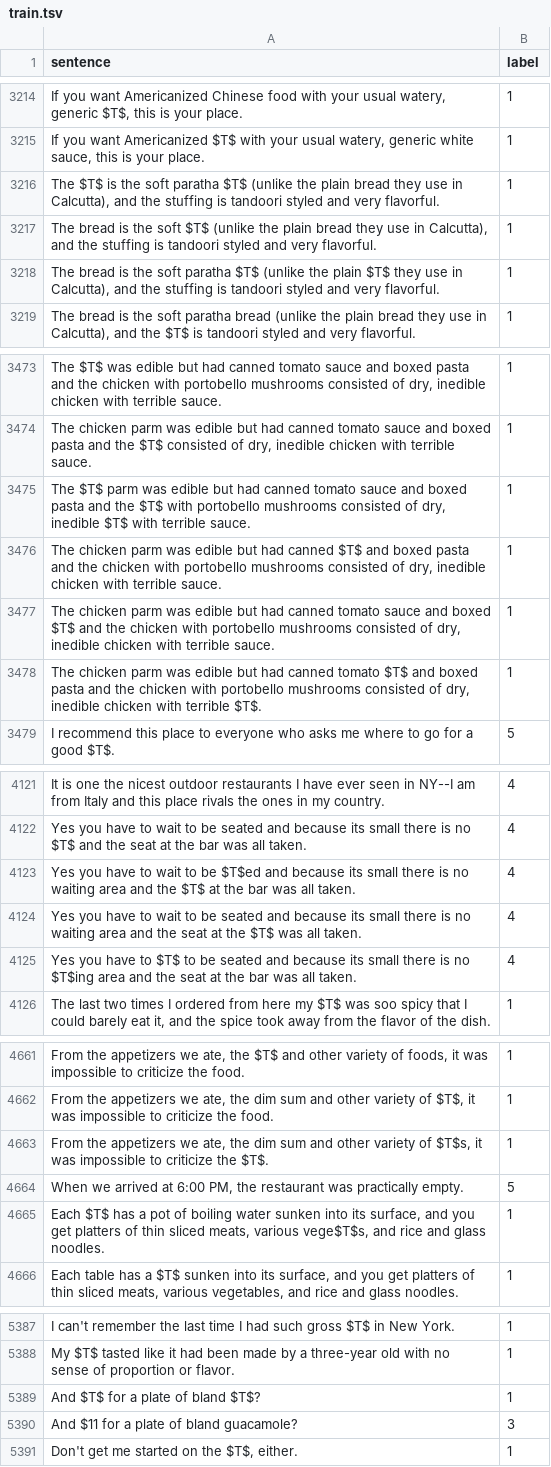
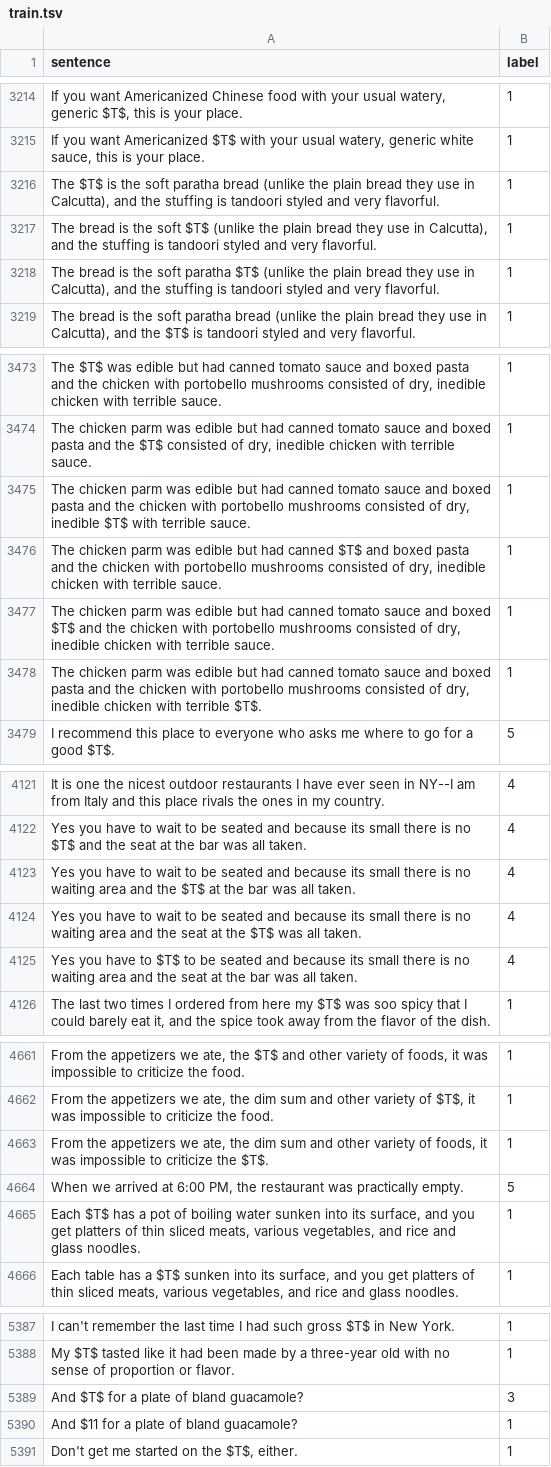
Before and after one commit to wll-best/sg-net-sem, a TSV file: data/sem/train.tsv, drawn as a sheet; only a part is shown, gaps mark what is left out; the diff covers the shown part only.

```diff
--- a/data/sem/train.tsv
+++ b/data/sem/train.tsv
@@ -3215,5 +3215,5 @@ If you want Americanized Chinese food with your usual watery, generic $T$, this
 If you want Americanized $T$ with your usual watery, generic white sauce, this is your place.	1
-The $T$ is the soft paratha $T$ (unlike the plain bread they use in Calcutta), and the stuffing is tandoori styled and very flavorful.	1
+The $T$ is the soft paratha bread (unlike the plain bread they use in Calcutta), and the stuffing is tandoori styled and very flavorful.	1
 The bread is the soft $T$ (unlike the plain bread they use in Calcutta), and the stuffing is tandoori styled and very flavorful.	1
-The bread is the soft paratha $T$ (unlike the plain $T$ they use in Calcutta), and the stuffing is tandoori styled and very flavorful.	1
+The bread is the soft paratha $T$ (unlike the plain bread they use in Calcutta), and the stuffing is tandoori styled and very flavorful.	1
 The bread is the soft paratha bread (unlike the plain bread they use in Calcutta), and the $T$ is tandoori styled and very flavorful.	1
@@ -3474,6 +3474,6 @@ The $T$ was edible but had canned tomato sauce and boxed pasta and the chicken w
 The chicken parm was edible but had canned tomato sauce and boxed pasta and the $T$ consisted of dry, inedible chicken with terrible sauce.	1
-The $T$ parm was edible but had canned tomato sauce and boxed pasta and the $T$ with portobello mushrooms consisted of dry, inedible $T$ with terrible sauce.	1
+The chicken parm was edible but had canned tomato sauce and boxed pasta and the chicken with portobello mushrooms consisted of dry, inedible $T$ with terrible sauce.	1
 The chicken parm was edible but had canned $T$ and boxed pasta and the chicken with portobello mushrooms consisted of dry, inedible chicken with terrible sauce.	1
 The chicken parm was edible but had canned tomato sauce and boxed $T$ and the chicken with portobello mushrooms consisted of dry, inedible chicken with terrible sauce.	1
-The chicken parm was edible but had canned tomato $T$ and boxed pasta and the chicken with portobello mushrooms consisted of dry, inedible chicken with terrible $T$.	1
+The chicken parm was edible but had canned tomato sauce and boxed pasta and the chicken with portobello mushrooms consisted of dry, inedible chicken with terrible $T$.	1
 I recommend this place to everyone who asks me where to go for a good $T$.	5
@@ -4122,5 +4122,5 @@ It is one the nicest outdoor restaurants I have ever seen in NY--I am from Italy
 Yes you have to wait to be seated and because its small there is no $T$ and the seat at the bar was all taken.	4
-Yes you have to wait to be $T$ed and because its small there is no waiting area and the $T$ at the bar was all taken.	4
+Yes you have to wait to be seated and because its small there is no waiting area and the $T$ at the bar was all taken.	4
 Yes you have to wait to be seated and because its small there is no waiting area and the seat at the $T$ was all taken.	4
-Yes you have to $T$ to be seated and because its small there is no $T$ing area and the seat at the bar was all taken.	4
+Yes you have to $T$ to be seated and because its small there is no waiting area and the seat at the bar was all taken.	4
 The last two times I ordered from here my $T$ was soo spicy that  I could barely eat it, and the spice took away from the flavor of the dish.	1
@@ -4662,5 +4662,5 @@ From the appetizers we ate, the $T$ and other variety of foods, it was impossibl
 From the appetizers we ate, the dim sum and other variety of $T$, it was impossible to criticize the food.	1
-From the appetizers we ate, the dim sum and other variety of $T$s, it was impossible to criticize the $T$.	1
+From the appetizers we ate, the dim sum and other variety of foods, it was impossible to criticize the $T$.	1
 When we arrived at 6:00 PM, the restaurant was practically empty.	5
-Each $T$ has a pot of boiling water sunken into its surface, and you get platters of thin sliced meats, various vege$T$s, and rice and glass noodles.	1
+Each $T$ has a pot of boiling water sunken into its surface, and you get platters of thin sliced meats, various vegetables, and rice and glass noodles.	1
 Each table has a $T$ sunken into its surface, and you get platters of thin sliced meats, various vegetables, and rice and glass noodles.	1
@@ -5388,4 +5388,4 @@ I can't remember the last time I had such gross $T$ in New York.	1
 My $T$ tasted like it had been made by a three-year old with no sense of proportion or flavor.	1
-And $T$ for a plate of bland $T$?	1
-And $11 for a plate of bland guacamole?	3
+And $T$ for a plate of bland guacamole?	3
+And $11 for a plate of bland guacamole?	1
 Don't get me started on the $T$, either.	1
```
Also changed, not shown: 66 edited cells elsewhere in this file, data/sem/dev.tsv, data/sem/test.tsv, 10 other files.
